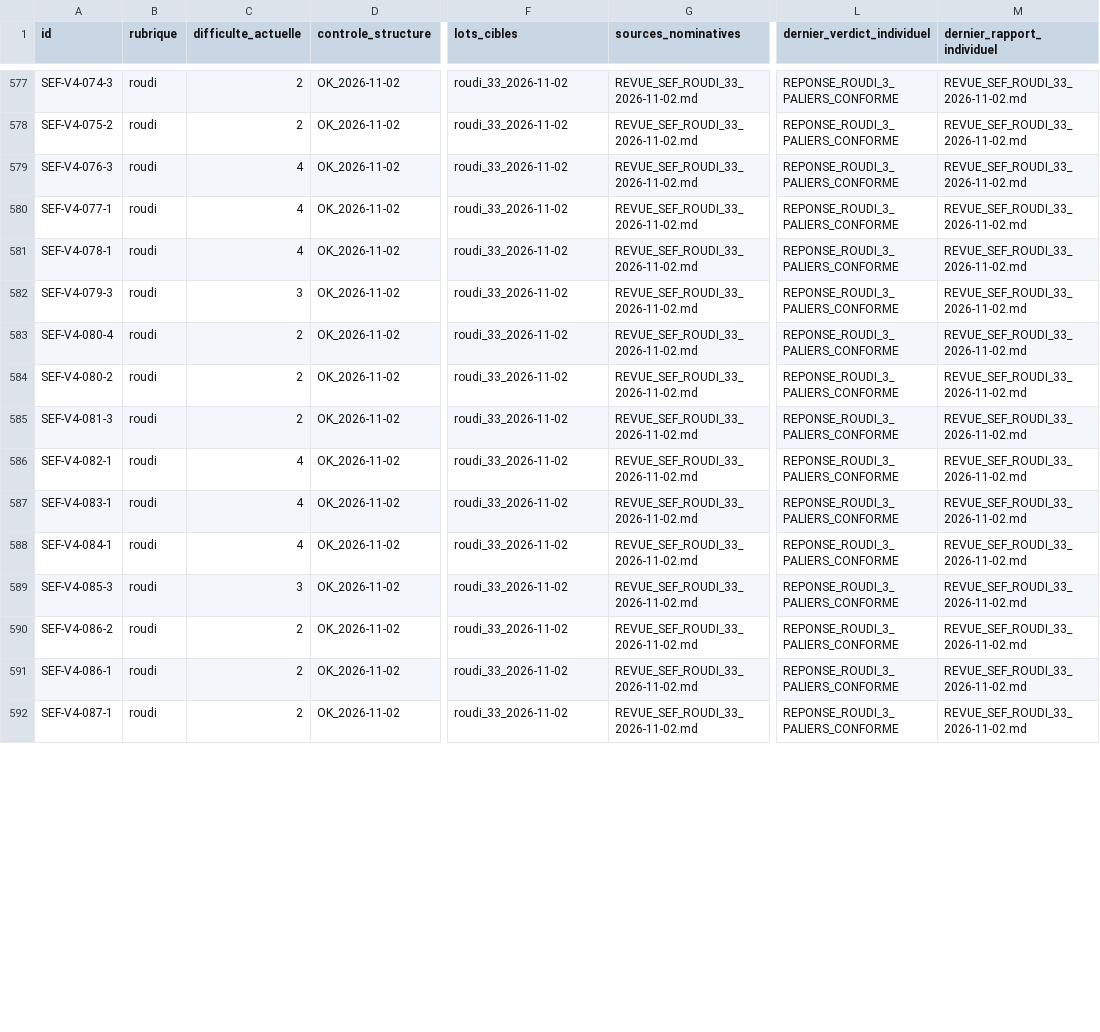
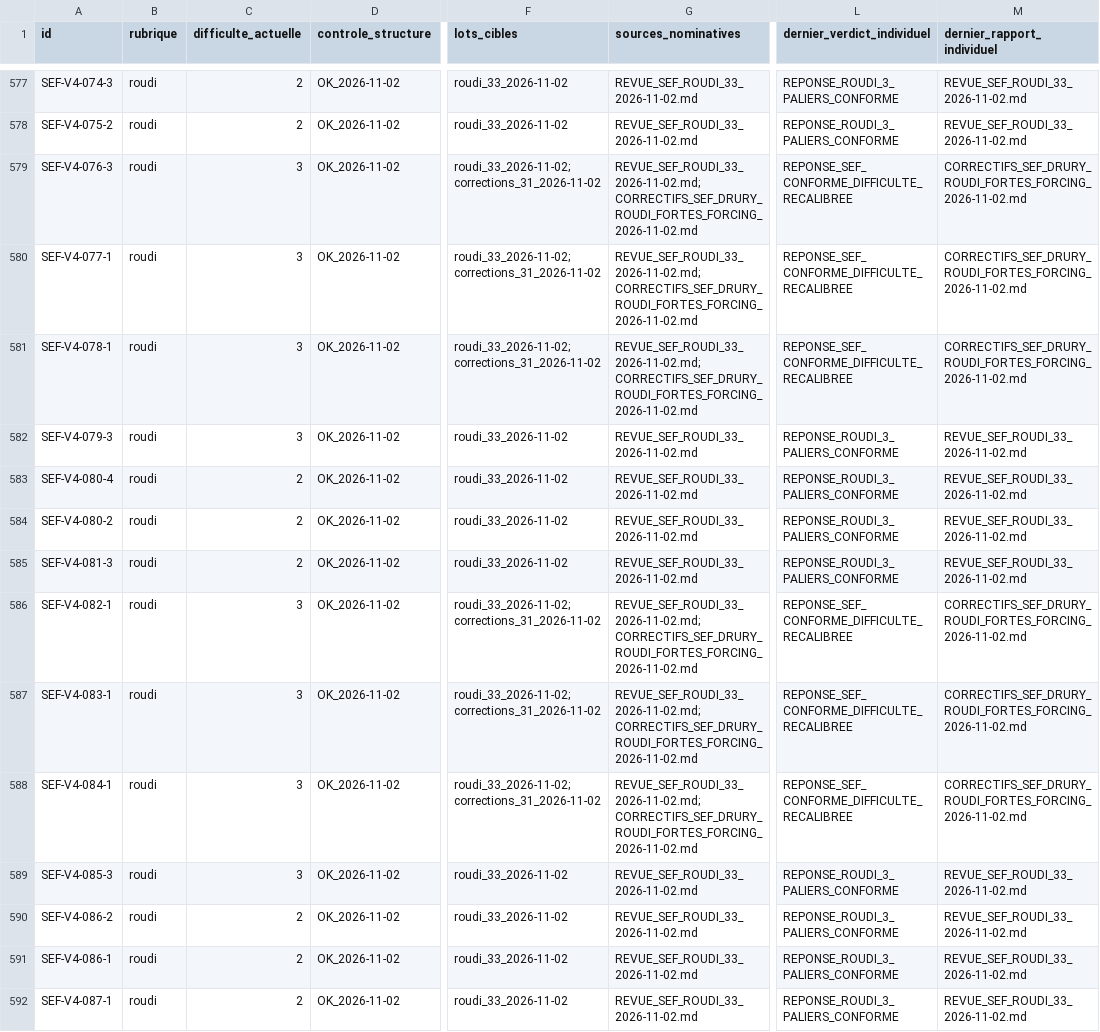
Before and after one commit to CapGui13/QPJB, a CSV file: audits/REGISTRE_993_REVUES_2026-11-02.csv, drawn as a sheet; only a part is shown, gaps mark what is left out; the diff covers the shown part only; the diff names each change by its address in the sheet, - before the commit and + after, or states it on an @@ line.

Commit message:
QPJB registre : refléter les 31 corrections et 27 difficultés réelles

```diff
--- a/audits/REGISTRE_993_REVUES_2026-11-02.csv
+++ b/audits/REGISTRE_993_REVUES_2026-11-02.csv
-C579:C581 (difficulte_actuelle): 4
+C579:C581 (difficulte_actuelle): 3
-F579:F581 (lots_cibles): roudi_33_2026-11-02
+F579:F581 (lots_cibles): roudi_33_2026-11-02;corrections_31_2026-11-02
-G579:G581 (sources_nominatives): REVUE_SEF_ROUDI_33_2026-11-02.md
+G579:G581 (sources_nominatives): REVUE_SEF_ROUDI_33_2026-11-02.md;CORRECTIFS_SEF_DRURY_ROUDI_FORTES_FORCING_2026-11-02.md
-L579:L581 (dernier_verdict_individuel): REPONSE_ROUDI_3_PALIERS_CONFORME
+L579:L581 (dernier_verdict_individuel): REPONSE_SEF_CONFORME_DIFFICULTE_RECALIBREE
-M579:M581 (dernier_rapport_individuel): REVUE_SEF_ROUDI_33_2026-11-02.md
+M579:M581 (dernier_rapport_individuel): CORRECTIFS_SEF_DRURY_ROUDI_FORTES_FORCING_2026-11-02.md
-C586:C588 (difficulte_actuelle): 4
+C586:C588 (difficulte_actuelle): 3
-F586:F588 (lots_cibles): roudi_33_2026-11-02
+F586:F588 (lots_cibles): roudi_33_2026-11-02;corrections_31_2026-11-02
-G586:G588 (sources_nominatives): REVUE_SEF_ROUDI_33_2026-11-02.md
+G586:G588 (sources_nominatives): REVUE_SEF_ROUDI_33_2026-11-02.md;CORRECTIFS_SEF_DRURY_ROUDI_FORTES_FORCING_2026-11-02.md
-L586:L588 (dernier_verdict_individuel): REPONSE_ROUDI_3_PALIERS_CONFORME
+L586:L588 (dernier_verdict_individuel): REPONSE_SEF_CONFORME_DIFFICULTE_RECALIBREE
-M586:M588 (dernier_rapport_individuel): REVUE_SEF_ROUDI_33_2026-11-02.md
+M586:M588 (dernier_rapport_individuel): CORRECTIFS_SEF_DRURY_ROUDI_FORTES_FORCING_2026-11-02.md
```
Also changed, not shown: 121 edited cells elsewhere in this file.
